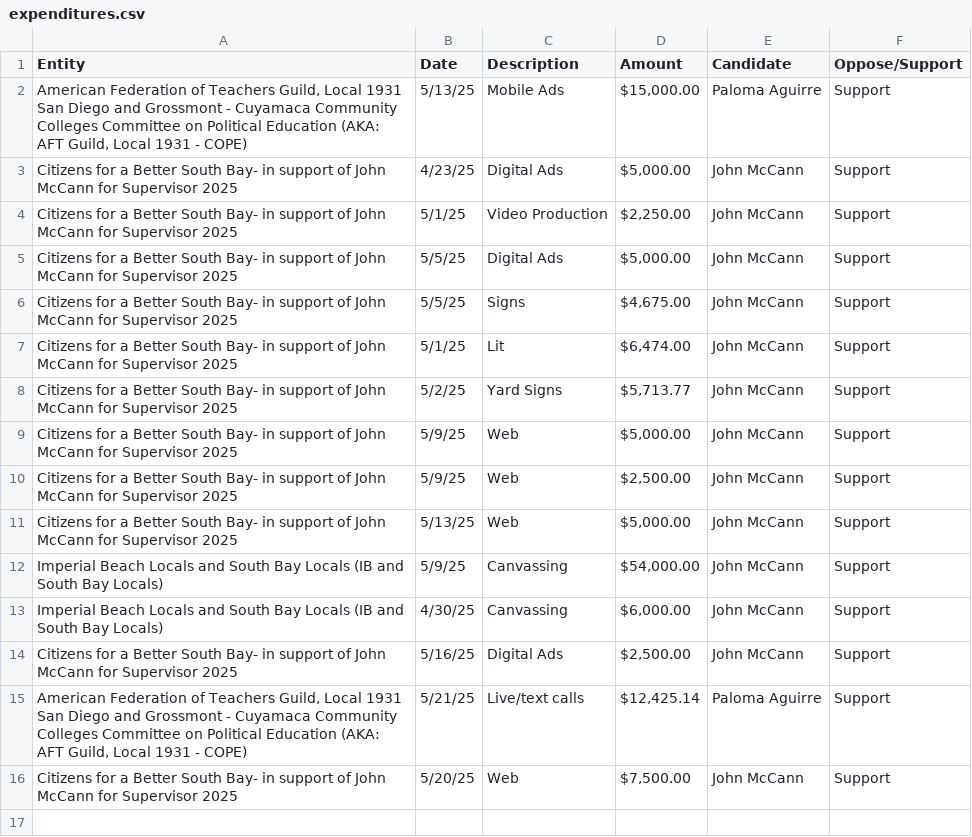
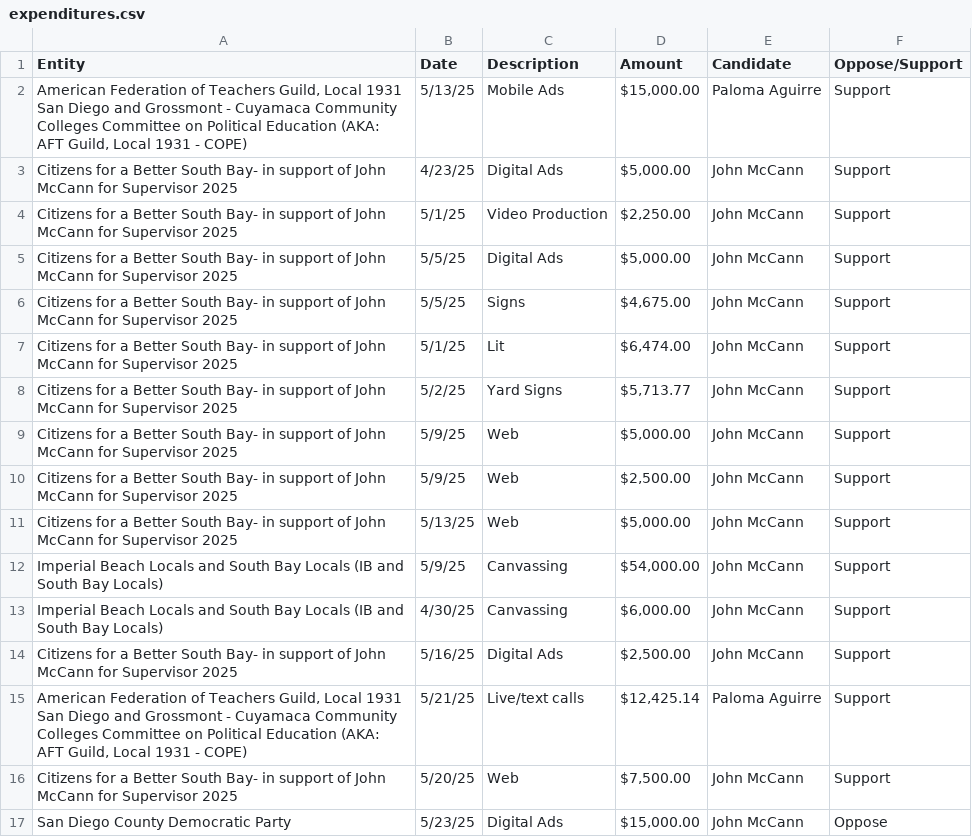
Before and after one commit to mph372/sd-d1-runoff-tracker, a CSV file: public/data/expenditures.csv, drawn as a sheet.

```diff
--- a/public/data/expenditures.csv
+++ b/public/data/expenditures.csv
@@ -16 +16,2 @@ Citizens for a Better South Bay- in support of John McCann for Supervisor 2025,5
 Citizens for a Better South Bay- in support of John McCann for Supervisor 2025,5/20/25,Web,"$7,500.00 ",John McCann,Support
+San Diego County Democratic Party,5/23/25,Digital Ads,"$15,000.00 ",John McCann,Oppose
```
Also changed, not shown: public/data/contributions.csv, 19 other files.
